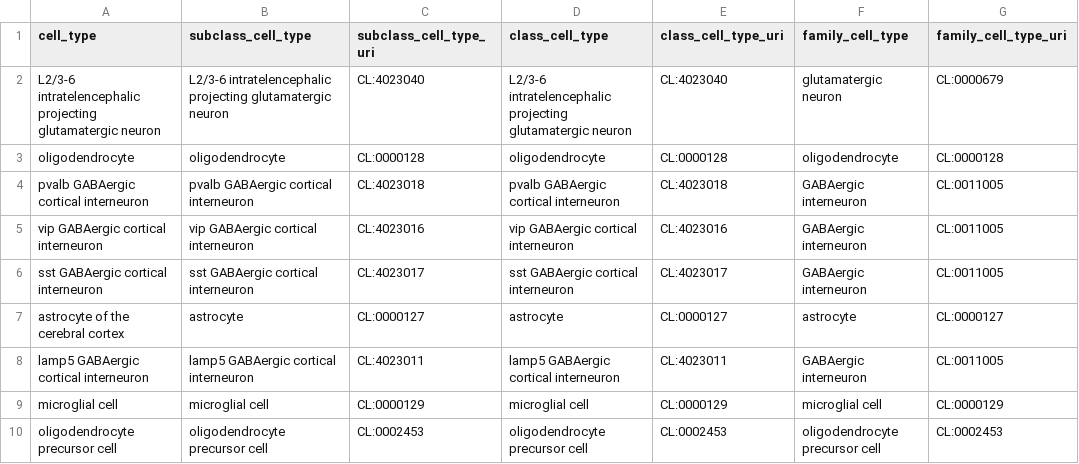
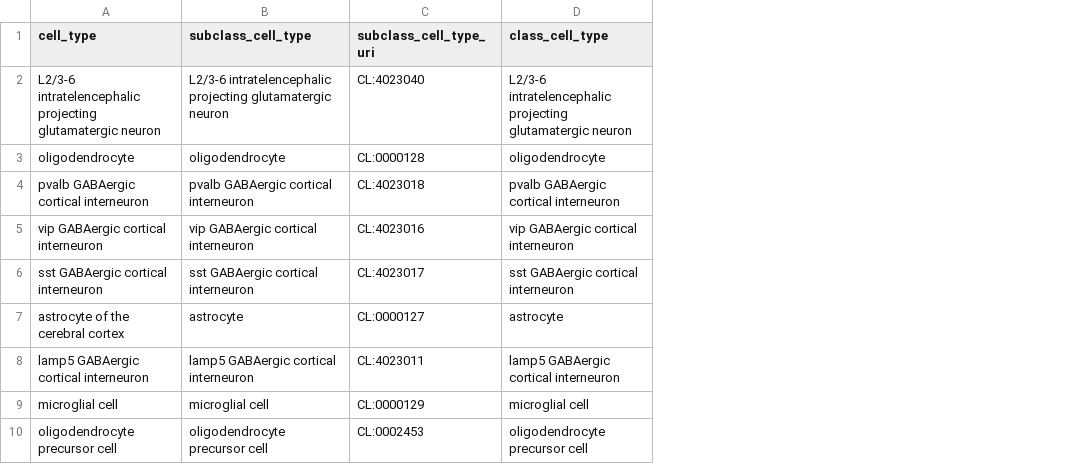
Before and after one commit to PavlidisLab/sc-annotation-pipeline, a TSV file: meta/rename_cells_homo_sapiens.tsv, drawn as a sheet; only a part is shown; the diff names each change by its address in the sheet, - before the commit and + after, or states it on an @@ line.

Commit message:
remove family level, keep brain vascular cell

```diff
--- a/meta/rename_cells_homo_sapiens.tsv
+++ b/meta/rename_cells_homo_sapiens.tsv
-column E (class_cell_type_uri), rows 2-10: CL:4023040 | CL:0000128 | CL:4023018 | CL:4023016 | CL:4023017 | CL:0000127 | CL:4023011 | CL:0000129 | CL:0002453
-column F (family_cell_type), rows 2-10: glutamatergic neuron | oligodendrocyte | GABAergic interneuron | GABAergic interneuron | GABAergic interneuron | astrocyte | GABAergic interneuron | microglial cell | oligodendrocyte precursor cell
-column G (family_cell_type_uri), rows 2-10: CL:0000679 | CL:0000128 | CL:0011005 | CL:0011005 | CL:0011005 | CL:0000127 | CL:0011005 | CL:0000129 | CL:0002453
```
